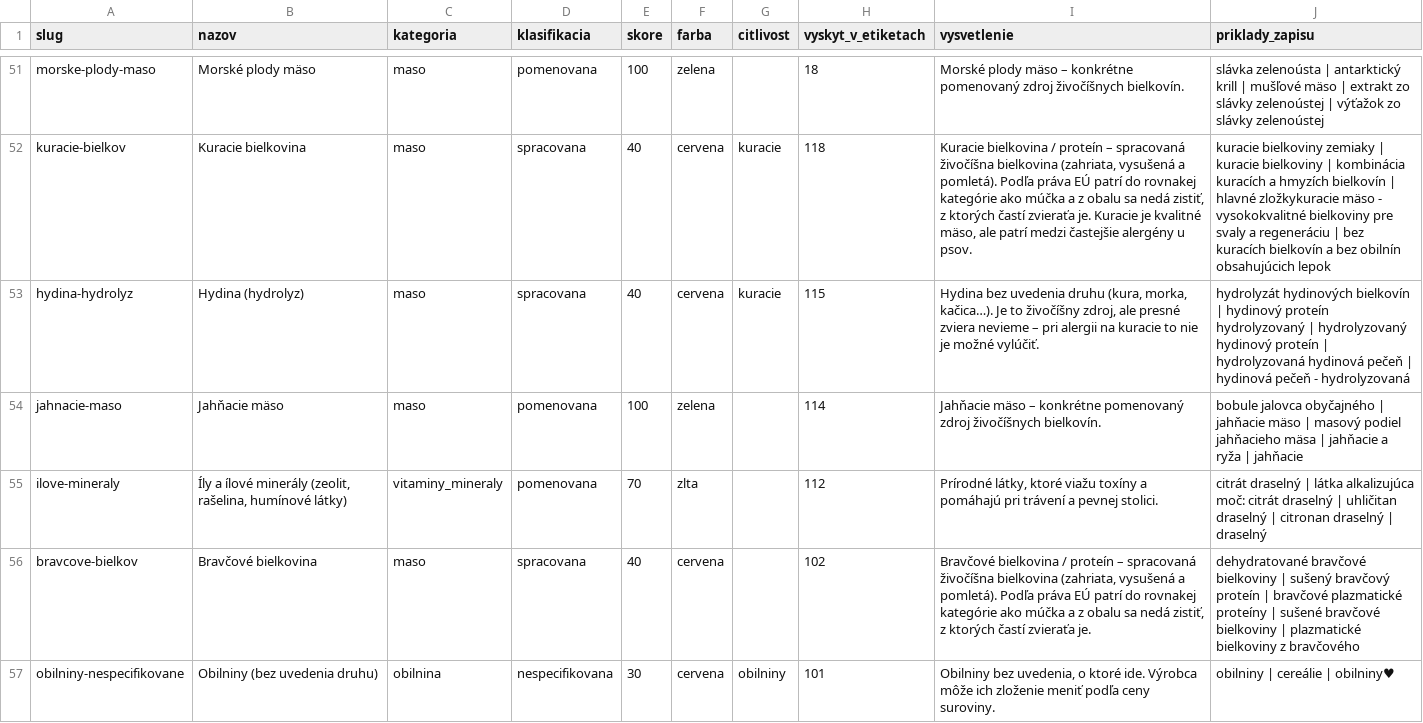
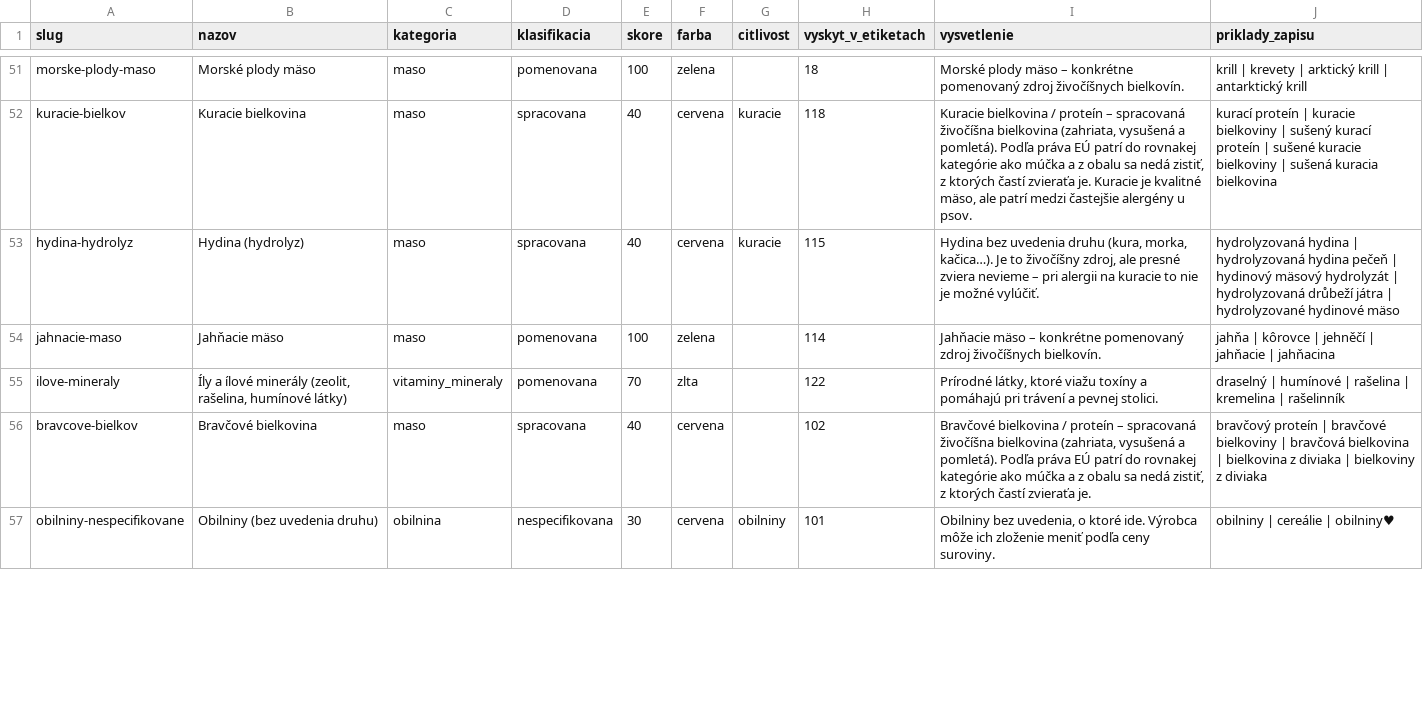
Before and after one commit to hrmongus/porovnavac-granul, a CSV file: supabase/data/zlozky_hodnotenie_v1.csv, drawn as a sheet; only a part is shown, gaps mark what is left out; the diff covers the shown part only; the diff names each change by its address in the sheet, - before the commit and + after, or states it on an @@ line.

```diff
--- a/supabase/data/zlozky_hodnotenie_v1.csv
+++ b/supabase/data/zlozky_hodnotenie_v1.csv
-J51 (priklady_zapisu): slávka zelenoústa | antarktický krill | mušľové mäso | extrakt zo slávky zelenoústej | výťažok zo slávky zelenoústej
+J51 (priklady_zapisu): krill | krevety | arktický krill | antarktický krill
-J52 (priklady_zapisu): kuracie bielkoviny zemiaky | kuracie bielkoviny | kombinácia kuracích a hmyzích bielkovín | hlavné zložkykuracie mäso - vysokokvalitné bielkoviny pre svaly a regeneráciu | bez kuracích bielkovín a bez obilnín obsahujúcich lepok
+J52 (priklady_zapisu): kurací proteín | kuracie bielkoviny | sušený kurací proteín | sušené kuracie bielkoviny | sušená kuracia bielkovina
-J53 (priklady_zapisu): hydrolyzát hydinových bielkovín | hydinový proteín hydrolyzovaný | hydrolyzovaný hydinový proteín | hydrolyzovaná hydinová pečeň | hydinová pečeň - hydrolyzovaná
+J53 (priklady_zapisu): hydrolyzovaná hydina | hydrolyzovaná hydina pečeň | hydinový mäsový hydrolyzát | hydrolyzovaná drůbeží játra | hydrolyzované hydinové mäso
-J54 (priklady_zapisu): bobule jalovca obyčajného | jahňacie mäso | masový podiel jahňacieho mäsa | jahňacie a ryža | jahňacie
+J54 (priklady_zapisu): jahňa | kôrovce | jehněčí | jahňacie | jahňacina
-H55 (vyskyt_v_etiketach): 112
+H55 (vyskyt_v_etiketach): 122
-J55 (priklady_zapisu): citrát draselný | látka alkalizujúca moč: citrát draselný | uhličitan draselný | citronan draselný | draselný
+J55 (priklady_zapisu): draselný | humínové | rašelina | kremelina | rašelinník
-J56 (priklady_zapisu): dehydratované bravčové bielkoviny | sušený bravčový proteín | bravčové plazmatické proteíny | sušené bravčové bielkoviny | plazmatické bielkoviny z bravčového
+J56 (priklady_zapisu): bravčový proteín | bravčové bielkoviny | bravčová bielkovina | bielkovina z diviaka | bielkoviny z diviaka
```
Also changed, not shown: 187 edited cells elsewhere in this file, 3 other files.
